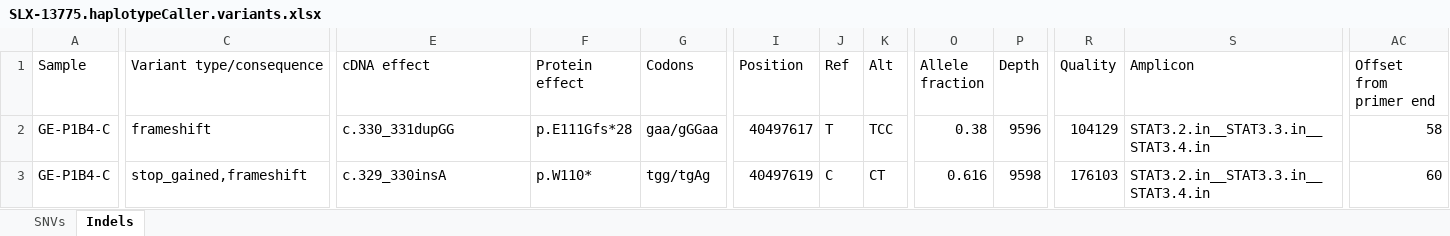
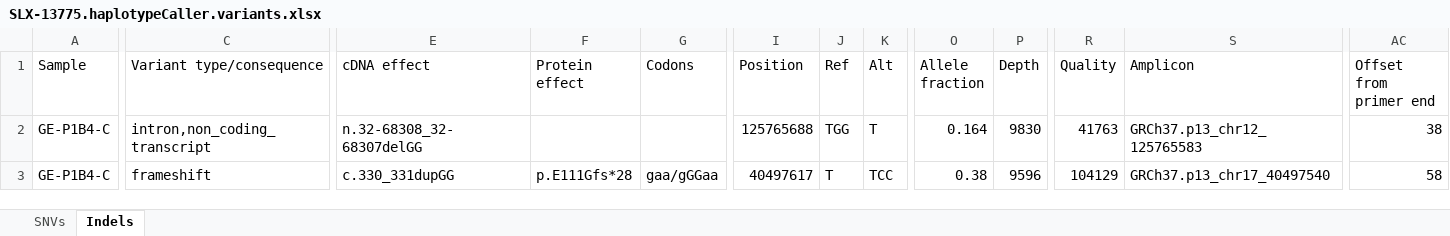
Before and after one commit to alanwilter/GenEditID, an Excel workbook: data/20170127_GEP00001/NGSpreliminaryData/SLX-13775.haplotypeCaller.variants.xlsx, sheet Indels, drawn as a sheet; only a part is shown, gaps mark what is left out; values as stored, in another font and other column widths than the file's, no borders; the diff covers the shown part only; the diff names each change by its address in the sheet, - before the commit and + after, or states it on an @@ line.

```diff
--- a/data/20170127_GEP00001/NGSpreliminaryData/SLX-13775.haplotypeCaller.variants.xlsx (sheet Indels)
+++ b/data/20170127_GEP00001/NGSpreliminaryData/SLX-13775.haplotypeCaller.variants.xlsx (sheet Indels)
-C2 (Variant type/consequence): frameshift
+C2 (Variant type/consequence): intron,non_coding_transcript
-E2 (cDNA effect): c.330_331dupGG
+E2 (cDNA effect): n.32-68308_32-68307delGG
-F2 (Protein effect): p.E111Gfs*28
+F2 (Protein effect): (empty)
-G2 (Codons): gaa/gGGaa
+G2 (Codons): (empty)
-I2 (Position): 40497617
+I2 (Position): 125765688
-J2 (Ref): T
+J2 (Ref): TGG
-K2 (Alt): TCC
+K2 (Alt): T
-O2 (Allele fraction): 0.38
+O2 (Allele fraction): 0.164
-P2 (Depth): 9596
+P2 (Depth): 9830
-R2 (Quality): 104129
+R2 (Quality): 41763
-S2 (Amplicon): STAT3.2.in__STAT3.3.in__STAT3.4.in
+S2 (Amplicon): GRCh37.p13_chr12_125765583
-AC2 (Offset from primer end): 58
+AC2 (Offset from primer end): 38
-C3 (Variant type/consequence): stop_gained,frameshift
+C3 (Variant type/consequence): frameshift
-E3 (cDNA effect): c.329_330insA
+E3 (cDNA effect): c.330_331dupGG
-F3 (Protein effect): p.W110*
+F3 (Protein effect): p.E111Gfs*28
-G3 (Codons): tgg/tgAg
+G3 (Codons): gaa/gGGaa
-I3 (Position): 40497619
+I3 (Position): 40497617
-J3 (Ref): C
+J3 (Ref): T
-K3 (Alt): CT
+K3 (Alt): TCC
-O3 (Allele fraction): 0.616
+O3 (Allele fraction): 0.38
-P3 (Depth): 9598
+P3 (Depth): 9596
-R3 (Quality): 176103
+R3 (Quality): 104129
-S3 (Amplicon): STAT3.2.in__STAT3.3.in__STAT3.4.in
+S3 (Amplicon): GRCh37.p13_chr17_40497540
-AC3 (Offset from primer end): 60
+AC3 (Offset from primer end): 58
```
Also changed, not shown: 165 edited cells elsewhere in this sheet, sheet SNVs, data/20170127_GEP00001/NGSpreliminaryData/SLX-13775.vardict.variants.xlsx, 1 other file.
